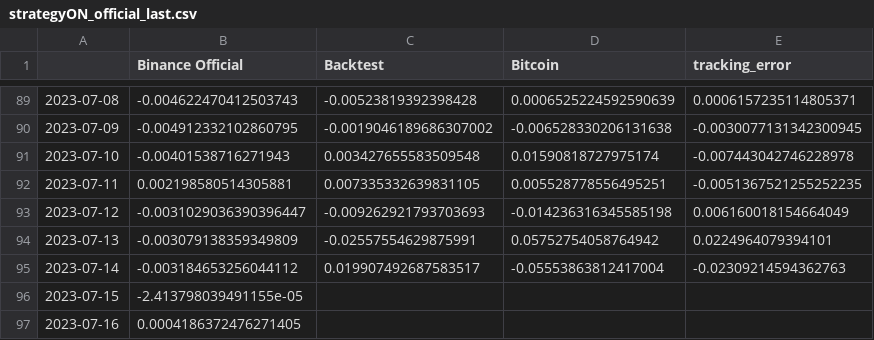
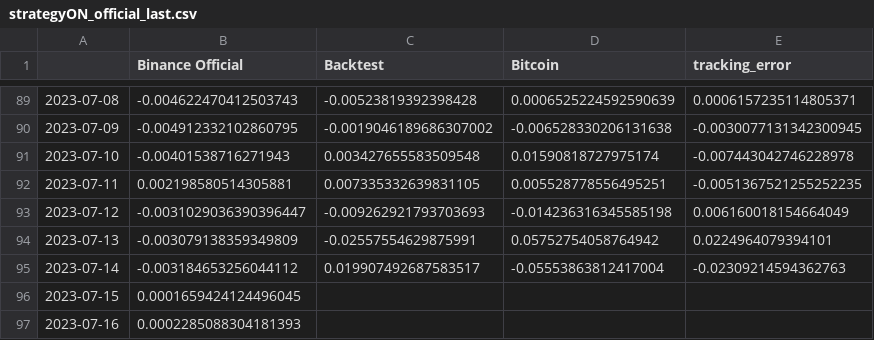
Before and after one commit to sebast759/tame_output, a CSV file: ON/bt/strategyON_official_last.csv, drawn as a sheet; only a part is shown, gaps mark what is left out.

Commit message:
Committing strategyON_official_last.csv

```diff
--- a/ON/bt/strategyON_official_last.csv
+++ b/ON/bt/strategyON_official_last.csv
@@ -95,3 +95,3 @@
 2023-07-14,-0.003184653256044112,0.019907492687583517,-0.05553863812417004,-0.02309214594362763
-2023-07-15,-2.413798039491155e-05,,,
-2023-07-16,0.0004186372476271405,,,
+2023-07-15,0.0001659424124496045,,,
+2023-07-16,0.0002285088304181393,,,
```
